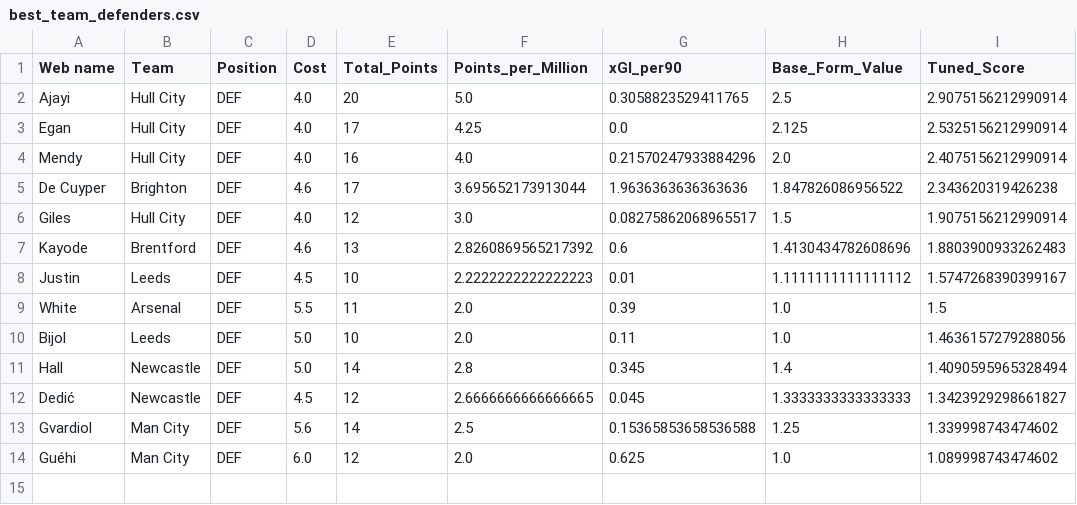
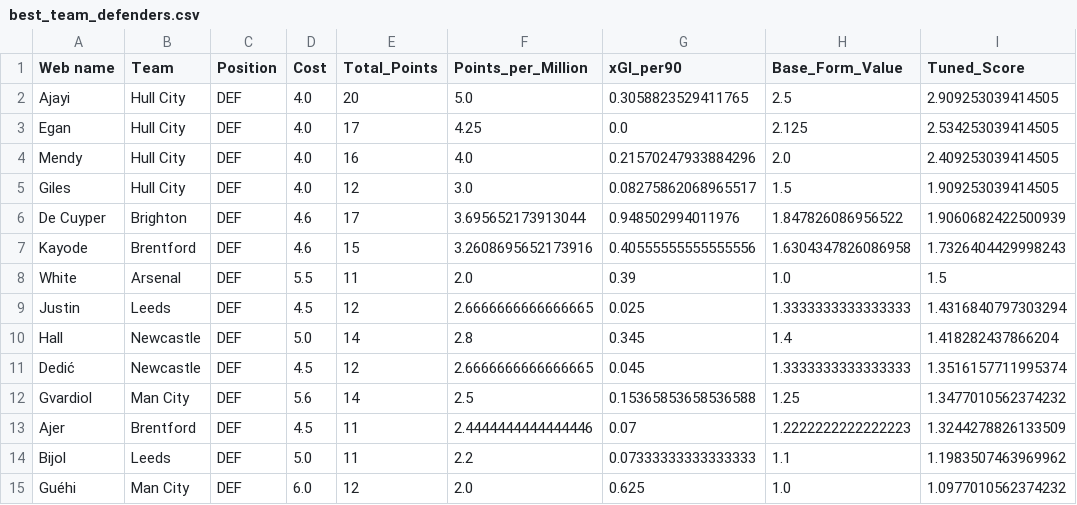
Before and after one commit to Dante777bm/fpl-data-collector, a CSV file: FPL_Data_2026-27/Insights/best_team_defenders.csv, drawn as a sheet.

```diff
--- a/FPL_Data_2026-27/Insights/best_team_defenders.csv
+++ b/FPL_Data_2026-27/Insights/best_team_defenders.csv
@@ -1,14 +1,15 @@
 Web name,Team,Position,Cost,Total_Points,Points_per_Million,xGI_per90,Base_Form_Value,Tuned_Score
-Ajayi,Hull City,DEF,4.0,20,5.0,0.3058823529411765,2.5,2.9075156212990914
-Egan,Hull City,DEF,4.0,17,4.25,0.0,2.125,2.5325156212990914
-Mendy,Hull City,DEF,4.0,16,4.0,0.21570247933884296,2.0,2.4075156212990914
-De Cuyper,Brighton,DEF,4.6,17,3.695652173913044,1.9636363636363636,1.847826086956522,2.343620319426238
-Giles,Hull City,DEF,4.0,12,3.0,0.08275862068965517,1.5,1.9075156212990914
-Kayode,Brentford,DEF,4.6,13,2.8260869565217392,0.6,1.4130434782608696,1.8803900933262483
-Justin,Leeds,DEF,4.5,10,2.2222222222222223,0.01,1.1111111111111112,1.5747268390399167
+Ajayi,Hull City,DEF,4.0,20,5.0,0.3058823529411765,2.5,2.909253039414505
+Egan,Hull City,DEF,4.0,17,4.25,0.0,2.125,2.534253039414505
+Mendy,Hull City,DEF,4.0,16,4.0,0.21570247933884296,2.0,2.409253039414505
+Giles,Hull City,DEF,4.0,12,3.0,0.08275862068965517,1.5,1.909253039414505
+De Cuyper,Brighton,DEF,4.6,17,3.695652173913044,0.948502994011976,1.847826086956522,1.9060682422500939
+Kayode,Brentford,DEF,4.6,15,3.2608695652173916,0.40555555555555556,1.6304347826086958,1.7326404429998243
 White,Arsenal,DEF,5.5,11,2.0,0.39,1.0,1.5
-Bijol,Leeds,DEF,5.0,10,2.0,0.11,1.0,1.4636157279288056
-Hall,Newcastle,DEF,5.0,14,2.8,0.345,1.4,1.4090595965328494
-Dedić,Newcastle,DEF,4.5,12,2.6666666666666665,0.045,1.3333333333333333,1.3423929298661827
-Gvardiol,Man City,DEF,5.6,14,2.5,0.15365853658536588,1.25,1.339998743474602
-Guéhi,Man City,DEF,6.0,12,2.0,0.625,1.0,1.089998743474602
+Justin,Leeds,DEF,4.5,12,2.6666666666666665,0.025,1.3333333333333333,1.4316840797303294
+Hall,Newcastle,DEF,5.0,14,2.8,0.345,1.4,1.418282437866204
+Dedić,Newcastle,DEF,4.5,12,2.6666666666666665,0.045,1.3333333333333333,1.3516157711995374
+Gvardiol,Man City,DEF,5.6,14,2.5,0.15365853658536588,1.25,1.3477010562374232
+Ajer,Brentford,DEF,4.5,11,2.4444444444444446,0.07,1.2222222222222223,1.3244278826133509
+Bijol,Leeds,DEF,5.0,11,2.2,0.07333333333333333,1.1,1.1983507463969962
+Guéhi,Man City,DEF,6.0,12,2.0,0.625,1.0,1.0977010562374232
```
Also changed, not shown: FPL_Data_2026-27/FPL_Data_GW_2.csv, FPL_Data_2026-27/Insights/best_team_midfielders.csv, 7 other files.
